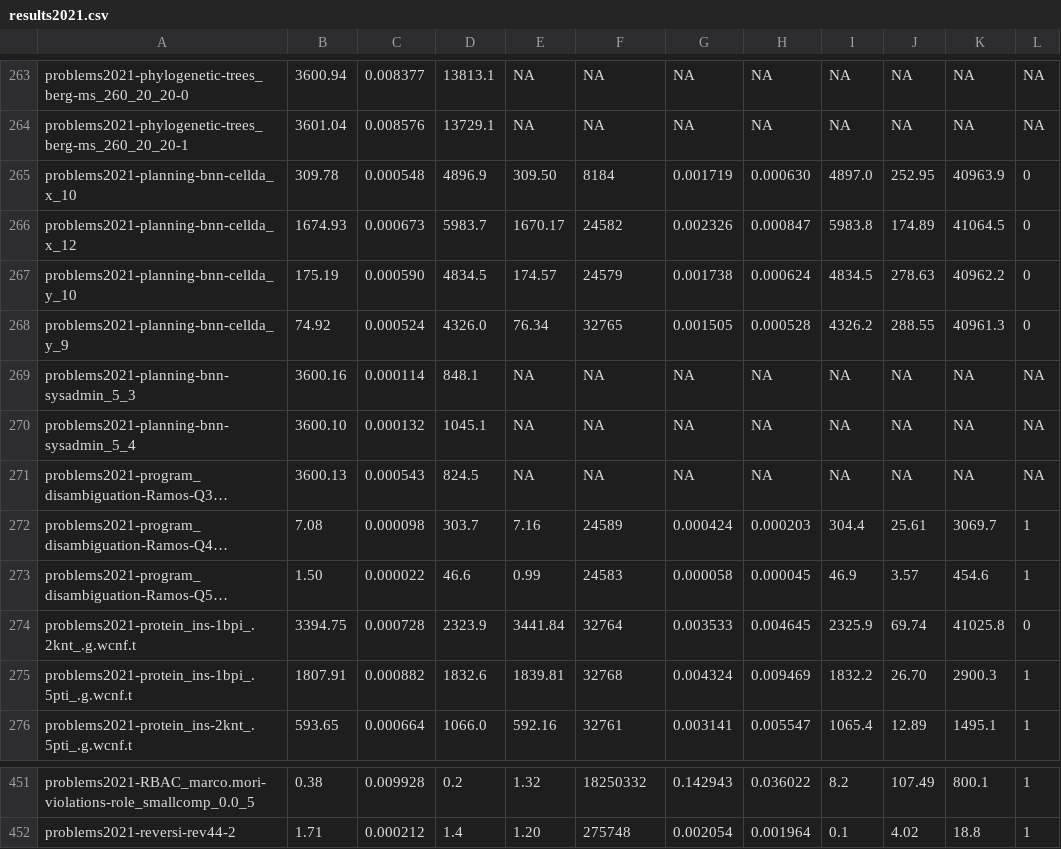
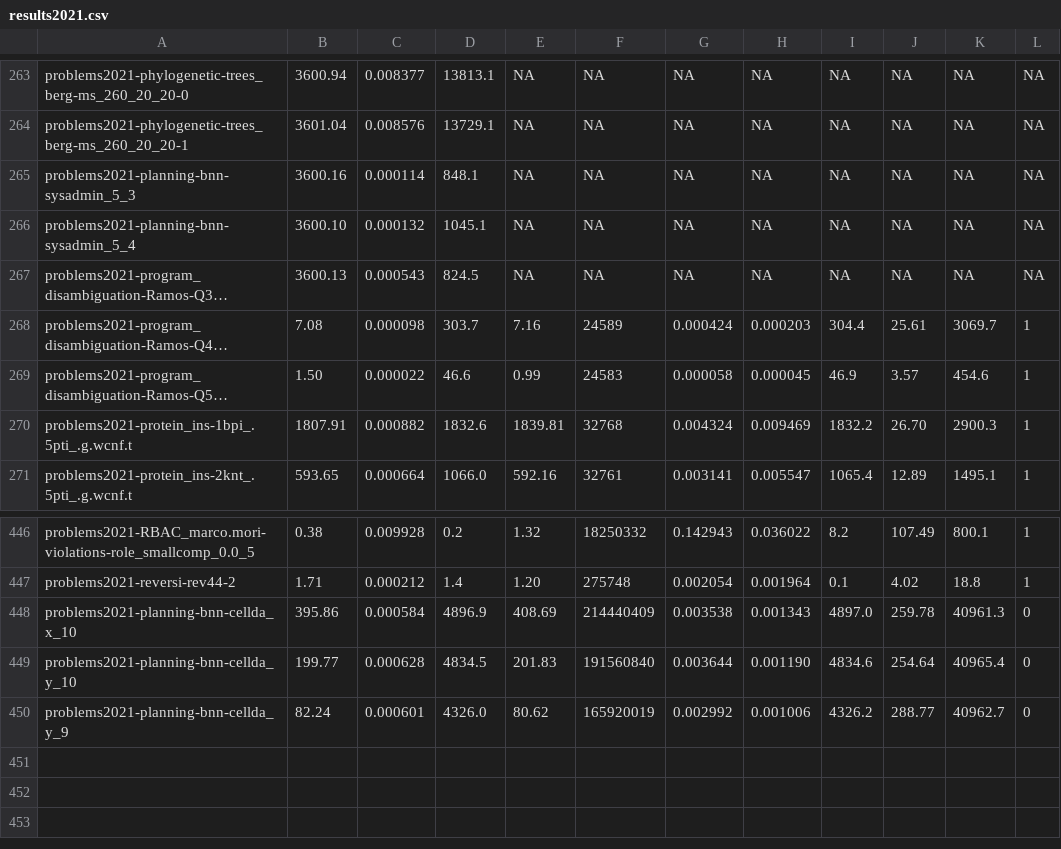
Before and after one commit to DietVds/CertifiedMaxSAT, a CSV file: scripts/analysis/results2021.csv, drawn as a sheet; only a part is shown, gaps mark what is left out; long unchanged cells end in …; removed rows and columns are numbered as before the commit, all else as after; the diff names each change by its address in the sheet, - before the commit and + after, or states it on an @@ line.

Commit message:
results

```diff
--- a/scripts/analysis/results2021.csv
+++ b/scripts/analysis/results2021.csv
-row 265: problems2021-planning-bnn-cellda_x_10 | 309.78 | 0.000548 | 4896.9 | 309.50 | 8184 | 0.001719 | 0.000630 | 4897.0 | 252.95 | 40963.9 | 0
-row 266: problems2021-planning-bnn-cellda_x_12 | 1674.93 | 0.000673 | 5983.7 | 1670.17 | 24582 | 0.002326 | 0.000847 | 5983.8 | 174.89 | 41064.5 | 0
-row 267: problems2021-planning-bnn-cellda_y_10 | 175.19 | 0.000590 | 4834.5 | 174.57 | 24579 | 0.001738 | 0.000624 | 4834.5 | 278.63 | 40962.2 | 0
-row 268: problems2021-planning-bnn-cellda_y_9 | 74.92 | 0.000524 | 4326.0 | 76.34 | 32765 | 0.001505 | 0.000528 | 4326.2 | 288.55 | 40961.3 | 0
-row 274: problems2021-protein_ins-1bpi_.2knt_.g.wcnf.t | 3394.75 | 0.000728 | 2323.9 | 3441.84 | 32764 | 0.003533 | 0.004645 | 2325.9 | 69.74 | 41025.8 | 0
+row 448: problems2021-planning-bnn-cellda_x_10 | 395.86 | 0.000584 | 4896.9 | 408.69 | 214440409 | 0.003538 | 0.001343 | 4897.0 | 259.78 | 40961.3 | 0
+row 449: problems2021-planning-bnn-cellda_y_10 | 199.77 | 0.000628 | 4834.5 | 201.83 | 191560840 | 0.003644 | 0.001190 | 4834.6 | 254.64 | 40965.4 | 0
+row 450: problems2021-planning-bnn-cellda_y_9 | 82.24 | 0.000601 | 4326.0 | 80.62 | 165920019 | 0.002992 | 0.001006 | 4326.2 | 288.77 | 40962.7 | 0
```
Also changed, not shown: 2 other files.
